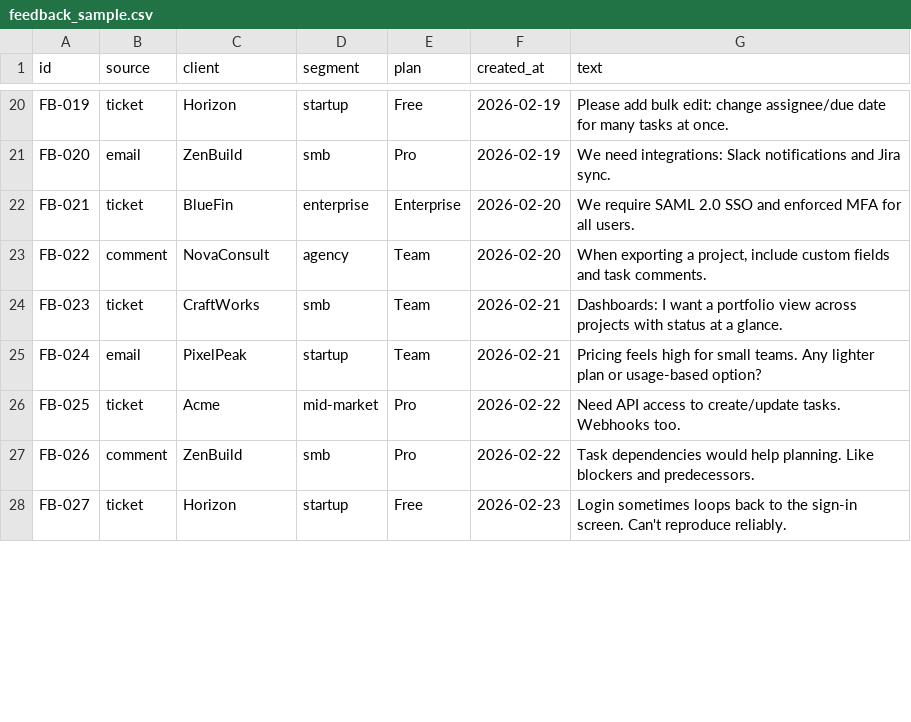
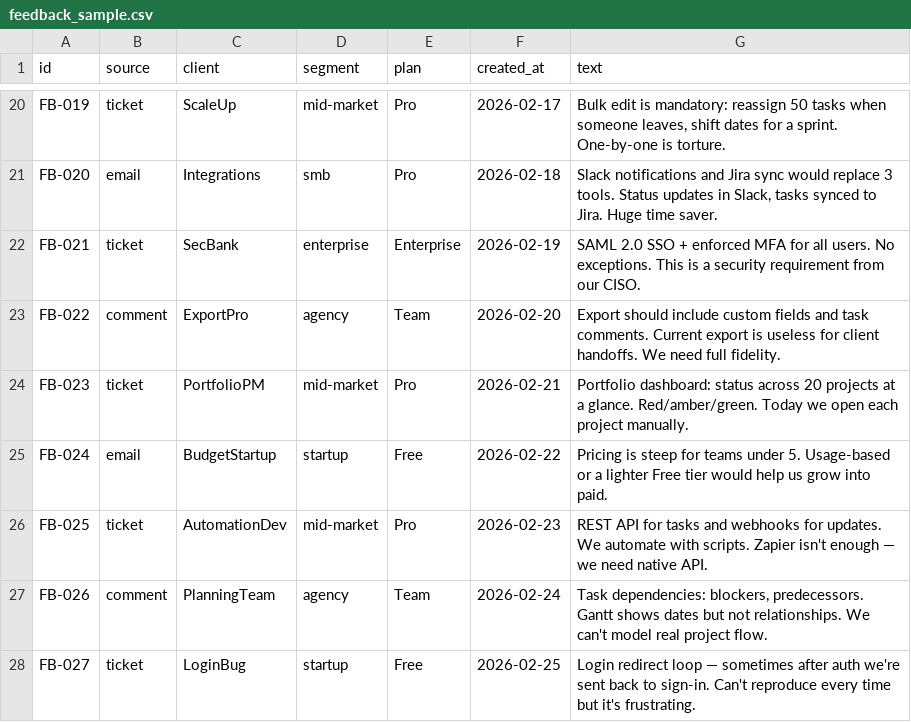
Before and after one commit to itsmuhammed24/product-owner-ai-agent, a CSV file: data/samples/feedback_sample.csv, drawn as a sheet; only a part is shown, gaps mark what is left out; the diff covers the shown part only; the diff names each change by its address in the sheet, - before the commit and + after, or states it on an @@ line.

```diff
--- a/data/samples/feedback_sample.csv
+++ b/data/samples/feedback_sample.csv
-C20 (client): Horizon
+C20 (client): ScaleUp
-D20 (segment): startup
+D20 (segment): mid-market
-E20 (plan): Free
+E20 (plan): Pro
-F20 (created_at): 2026-02-19
+F20 (created_at): 2026-02-17
-G20 (text): Please add bulk edit: change assignee/due date for many tasks at once.
+G20 (text): Bulk edit is mandatory: reassign 50 tasks when someone leaves, shift dates for a sprint. One-by-one is torture.
-C21 (client): ZenBuild
+C21 (client): Integrations
-F21 (created_at): 2026-02-19
+F21 (created_at): 2026-02-18
-G21 (text): We need integrations: Slack notifications and Jira sync.
+G21 (text): Slack notifications and Jira sync would replace 3 tools. Status updates in Slack, tasks synced to Jira. Huge time saver.
-C22 (client): BlueFin
+C22 (client): SecBank
-F22 (created_at): 2026-02-20
+F22 (created_at): 2026-02-19
-G22 (text): We require SAML 2.0 SSO and enforced MFA for all users.
+G22 (text): SAML 2.0 SSO + enforced MFA for all users. No exceptions. This is a security requirement from our CISO.
-C23 (client): NovaConsult
+C23 (client): ExportPro
-G23 (text): When exporting a project, include custom fields and task comments.
+G23 (text): Export should include custom fields and task comments. Current export is useless for client handoffs. We need full fidelity.
-C24 (client): CraftWorks
+C24 (client): PortfolioPM
-D24 (segment): smb
+D24 (segment): mid-market
-E24 (plan): Team
+E24 (plan): Pro
-G24 (text): Dashboards: I want a portfolio view across projects with status at a glance.
+G24 (text): Portfolio dashboard: status across 20 projects at a glance. Red/amber/green. Today we open each project manually.
-C25 (client): PixelPeak
+C25 (client): BudgetStartup
-E25 (plan): Team
+E25 (plan): Free
-F25 (created_at): 2026-02-21
+F25 (created_at): 2026-02-22
-G25 (text): Pricing feels high for small teams. Any lighter plan or usage-based option?
+G25 (text): Pricing is steep for teams under 5. Usage-based or a lighter Free tier would help us grow into paid.
-C26 (client): Acme
+C26 (client): AutomationDev
-F26 (created_at): 2026-02-22
+F26 (created_at): 2026-02-23
-G26 (text): Need API access to create/update tasks. Webhooks too.
+G26 (text): REST API for tasks and webhooks for updates. We automate with scripts. Zapier isn't enough — we need native API.
-C27 (client): ZenBuild
+C27 (client): PlanningTeam
-D27 (segment): smb
+D27 (segment): agency
-E27 (plan): Pro
+E27 (plan): Team
-F27 (created_at): 2026-02-22
+F27 (created_at): 2026-02-24
-G27 (text): Task dependencies would help planning. Like blockers and predecessors.
+G27 (text): Task dependencies: blockers, predecessors. Gantt shows dates but not relationships. We can't model real project flow.
-C28 (client): Horizon
+C28 (client): LoginBug
-F28 (created_at): 2026-02-23
+F28 (created_at): 2026-02-25
-G28 (text): Login sometimes loops back to the sign-in screen. Can't reproduce reliably.
+G28 (text): Login redirect loop — sometimes after auth we're sent back to sign-in. Can't reproduce every time but it's frustrating.
```
Also changed, not shown: 73 edited cells elsewhere in this file, data/samples/feedback_minimal.csv, 24 other files.
